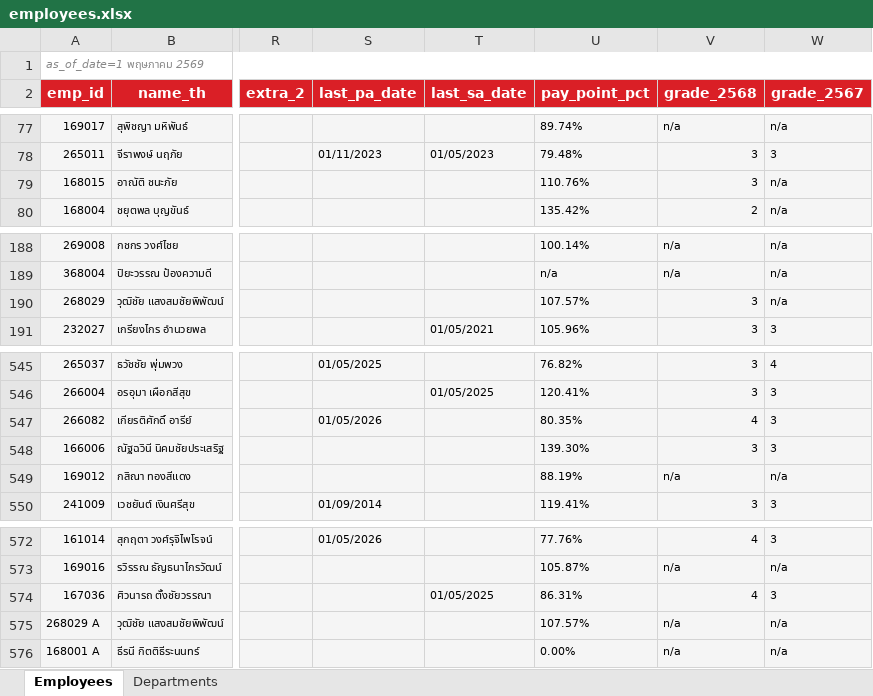
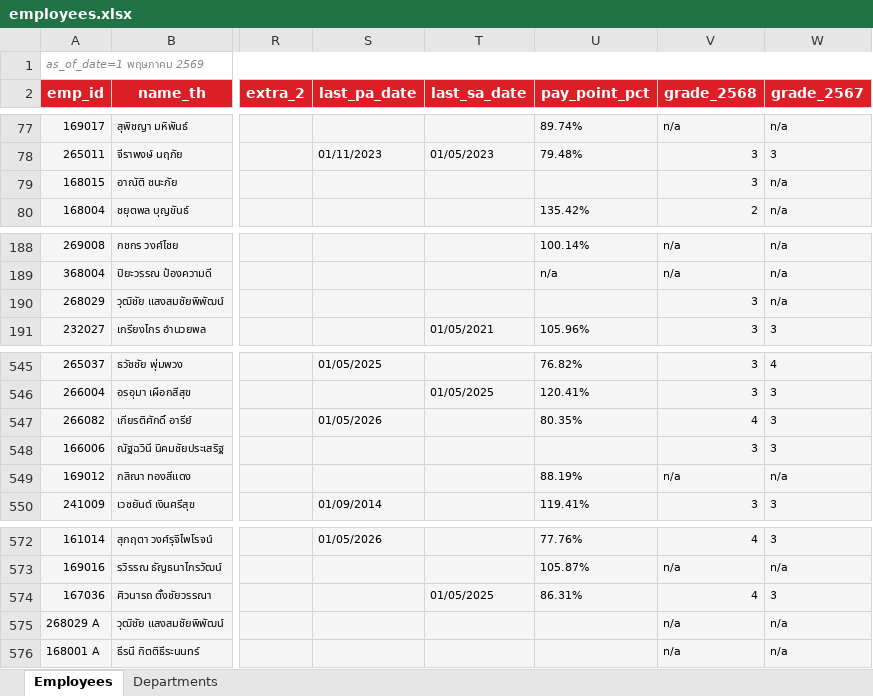
Before and after one commit to pkllimsurat-dotcom/oceanglass-orgchart, an Excel workbook: employees.xlsx, sheet Employees, drawn as a sheet; only a part is shown, gaps mark what is left out; values as stored, in another font and other column widths than the file's, no borders; the diff names each change by its address in the sheet, - before the commit and + after, or states it on an @@ line.

Commit message:
Add files via upload

```diff
--- a/employees.xlsx (sheet Employees)
+++ b/employees.xlsx (sheet Employees)
-U79 (pay_point_pct): 110.76%
+U79 (pay_point_pct): (empty)
-U190 (pay_point_pct): 107.57%
+U190 (pay_point_pct): (empty)
-U548 (pay_point_pct): 139.30%
+U548 (pay_point_pct): (empty)
-U575 (pay_point_pct): 107.57%
+U575 (pay_point_pct): (empty)
-U576 (pay_point_pct): 0.00%
+U576 (pay_point_pct): (empty)
```
